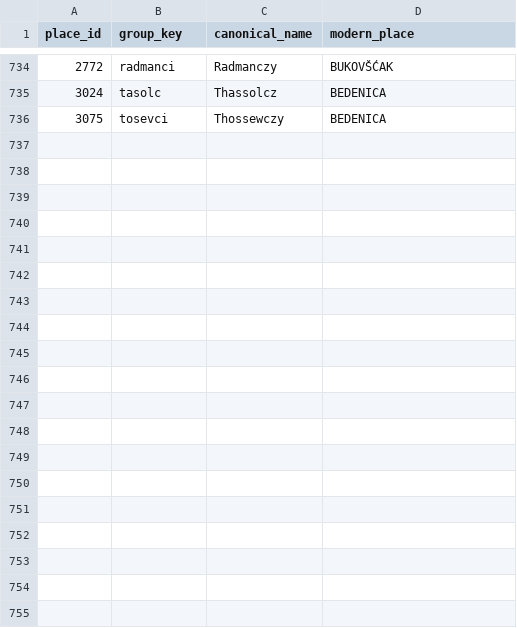
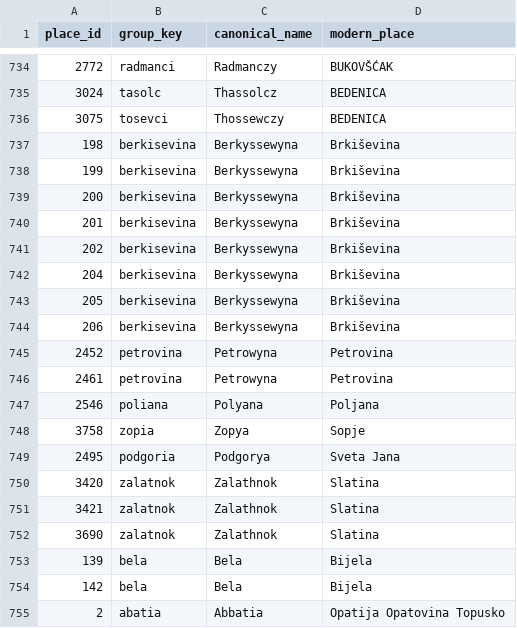
Before and after one commit to tombali/populus-early-modern-croatia, a CSV file: data/manual/place_overrides.csv, drawn as a sheet; only a part is shown, gaps mark what is left out; the diff covers the shown part only.

```diff
--- a/data/manual/place_overrides.csv
+++ b/data/manual/place_overrides.csv
@@ -736 +736,20 @@ place_id,group_key,canonical_name,modern_place
 3075,tosevci,Thossewczy,BEDENICA
+198,berkisevina,Berkyssewyna,Brkiševina
+199,berkisevina,Berkyssewyna,Brkiševina
+200,berkisevina,Berkyssewyna,Brkiševina
+201,berkisevina,Berkyssewyna,Brkiševina
+202,berkisevina,Berkyssewyna,Brkiševina
+204,berkisevina,Berkyssewyna,Brkiševina
+205,berkisevina,Berkyssewyna,Brkiševina
+206,berkisevina,Berkyssewyna,Brkiševina
+2452,petrovina,Petrowyna,Petrovina
+2461,petrovina,Petrowyna,Petrovina
+2546,poliana,Polyana,Poljana
+3758,zopia,Zopya,Sopje
+2495,podgoria,Podgorya,Sveta Jana
+3420,zalatnok,Zalathnok,Slatina
+3421,zalatnok,Zalathnok,Slatina
+3690,zalatnok,Zalathnok,Slatina
+139,bela,Bela,Bijela
+142,bela,Bela,Bijela
+2,abatia,Abbatia,Opatija Opatovina Topusko
```
Also changed, not shown: 31 added rows elsewhere in this file, data/clean/place_authority.csv, data/clean/place_crosswalk.csv, 3 other files.
